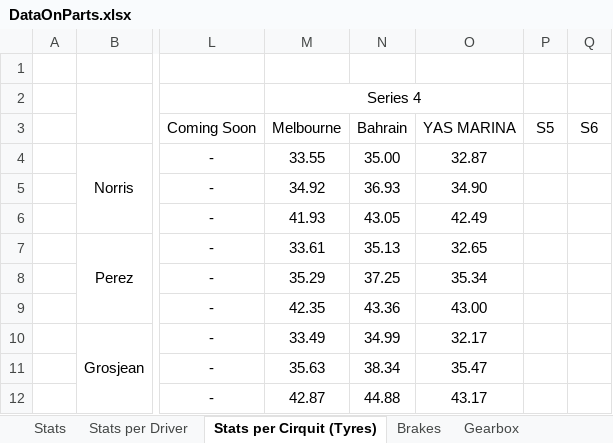
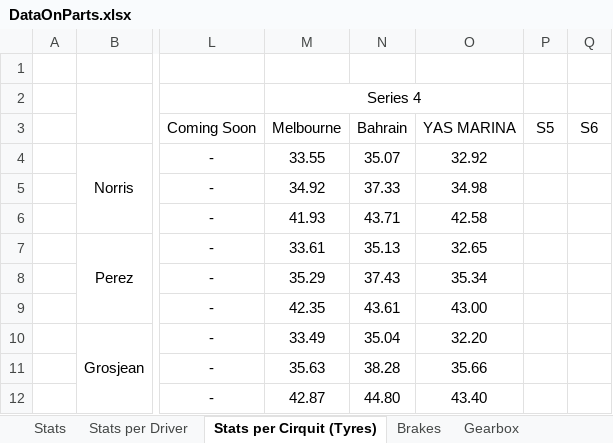
Before and after one commit to alekyr/F1ManagerOptimalConfiguration, an Excel workbook: DataOnParts.xlsx, sheet Stats per Cirquit (Tyres), drawn as a sheet; only a part is shown, gaps mark what is left out; values as stored, in another font and other column widths than the file's, no borders; the diff names each change by its address in the sheet, - before the commit and + after, or states it on an @@ line.

```diff
--- a/DataOnParts.xlsx (sheet Stats per Cirquit (Tyres))
+++ b/DataOnParts.xlsx (sheet Stats per Cirquit (Tyres))
-N4: 35.00
+N4: 35.07
-O4: 32.87
+O4: 32.92
-N5: 36.93
+N5: 37.33
-O5: 34.90
+O5: 34.98
-N6: 43.05
+N6: 43.71
-O6: 42.49
+O6: 42.58
-N8: 37.25
+N8: 37.43
-N9: 43.36
+N9: 43.61
-N10: 34.99
+N10: 35.04
-O10: 32.17
+O10: 32.20
-N11: 38.34
+N11: 38.28
-O11: 35.47
+O11: 35.66
-N12: 44.88
+N12: 44.80
-O12: 43.17
+O12: 43.40
```
Also changed, not shown: sheet Stats per Driver, sheet Stats, sheet Suspension, sheet FrontWing, sheet Engine, formulas that keep their value, 1 other file.
